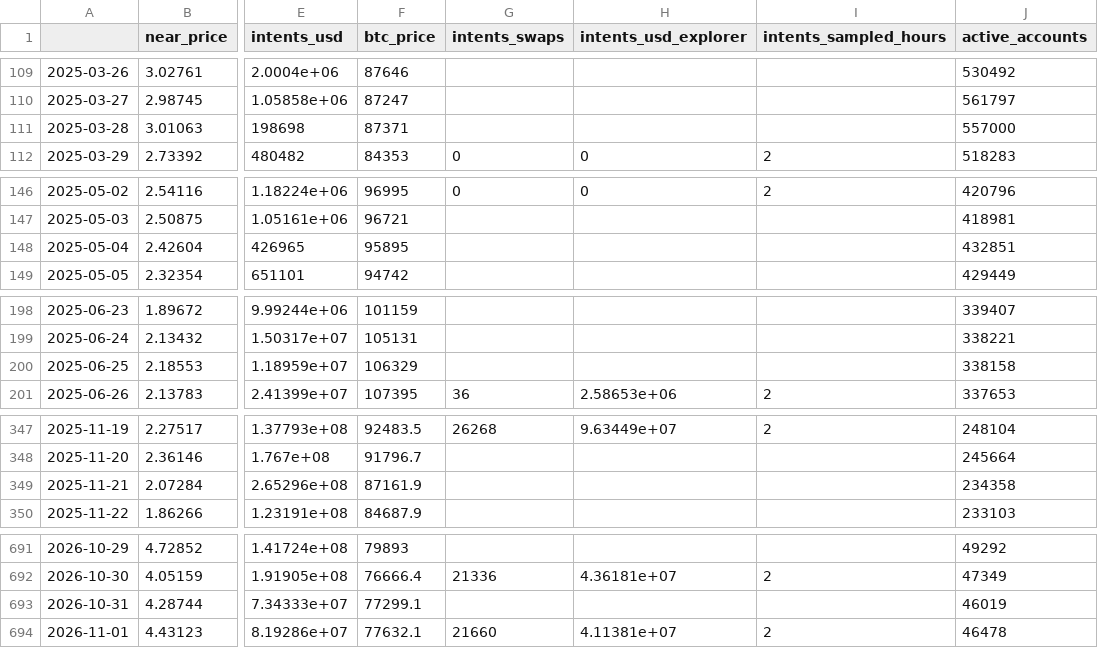
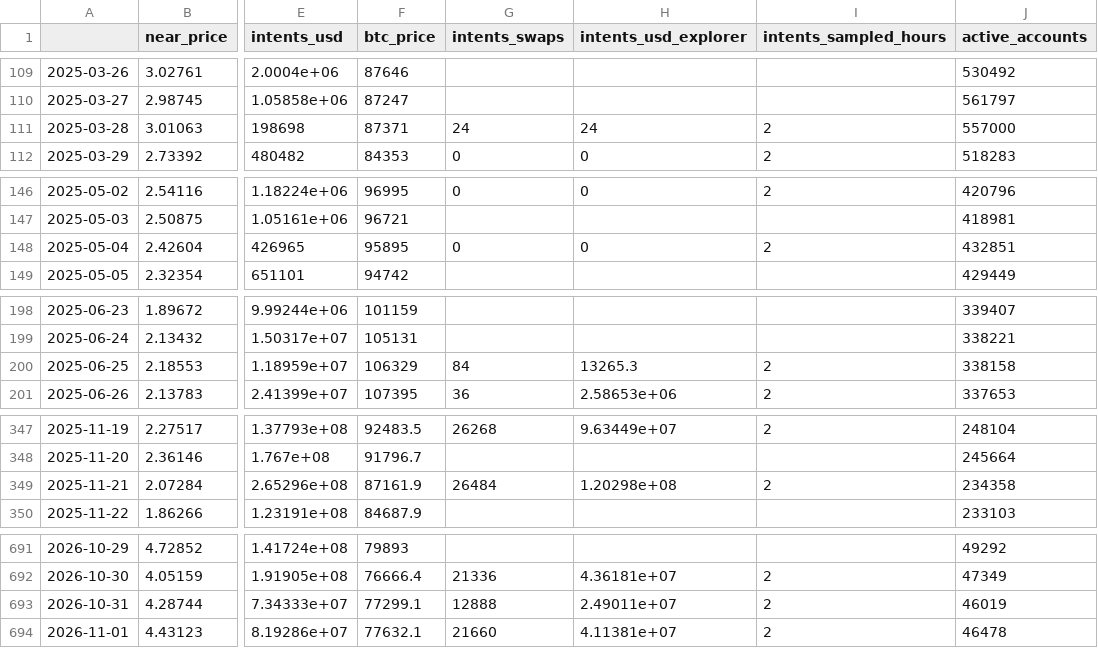
Before and after one commit to almondxxx/nearthesis, a CSV file: data/processed/thesis_daily.csv, drawn as a sheet; only a part is shown, gaps mark what is left out; the diff names each change by its address in the sheet, - before the commit and + after, or states it on an @@ line.

```diff
--- a/data/processed/thesis_daily.csv
+++ b/data/processed/thesis_daily.csv
-G111 (intents_swaps): (empty)
+G111 (intents_swaps): 24
-H111 (intents_usd_explorer): (empty)
+H111 (intents_usd_explorer): 24
-I111 (intents_sampled_hours): (empty)
+I111 (intents_sampled_hours): 2
-G148 (intents_swaps): (empty)
+G148 (intents_swaps): 0
-H148 (intents_usd_explorer): (empty)
+H148 (intents_usd_explorer): 0
-I148 (intents_sampled_hours): (empty)
+I148 (intents_sampled_hours): 2
-G200 (intents_swaps): (empty)
+G200 (intents_swaps): 84
-H200 (intents_usd_explorer): (empty)
+H200 (intents_usd_explorer): 13265.3
-I200 (intents_sampled_hours): (empty)
+I200 (intents_sampled_hours): 2
-G349 (intents_swaps): (empty)
+G349 (intents_swaps): 26484
-H349 (intents_usd_explorer): (empty)
+H349 (intents_usd_explorer): 1.20298e+08
-I349 (intents_sampled_hours): (empty)
+I349 (intents_sampled_hours): 2
-G693 (intents_swaps): (empty)
+G693 (intents_swaps): 12888
-H693 (intents_usd_explorer): (empty)
+H693 (intents_usd_explorer): 2.49011e+07
-I693 (intents_sampled_hours): (empty)
+I693 (intents_sampled_hours): 2
```
Also changed, not shown: data/processed/thesis_weekly.csv, data/raw/intents_hour_samples.csv, 5 other files.
